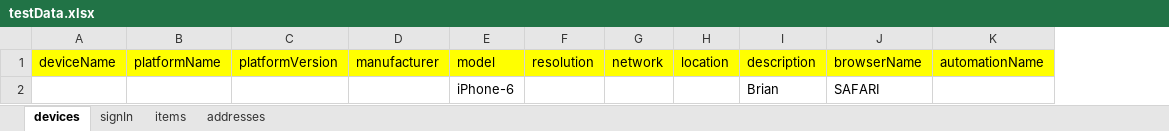
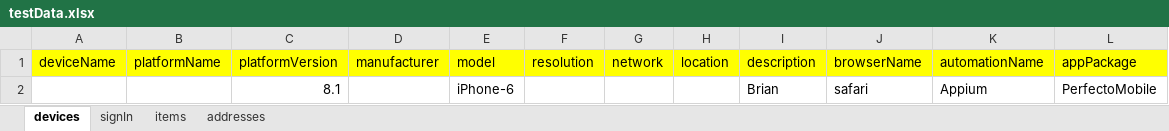
Before and after one commit to westondunn/Beton, an Excel workbook: Beton/src/main/resources/dataSheets/testData.xlsx, sheet devices, drawn as a sheet; values as stored, in another font and other column widths than the file's, no borders; removed rows and columns are numbered as before the commit, all else as after; the diff names each change by its address in the sheet, - before the commit and + after, or states it on an @@ line.

```diff
--- a/Beton/src/main/resources/dataSheets/testData.xlsx (sheet devices)
+++ b/Beton/src/main/resources/dataSheets/testData.xlsx (sheet devices)
+column L (appPackage), empty
-row 2:  |  |  |  | iPhone-6 |  |  |  | Brian | SAFARI
+row 2:  |  | 8.1 |  | iPhone-6 |  |  |  | Brian | safari | Appium | PerfectoMobile
```
Also changed, not shown: sheet signIn, 5 other files.
